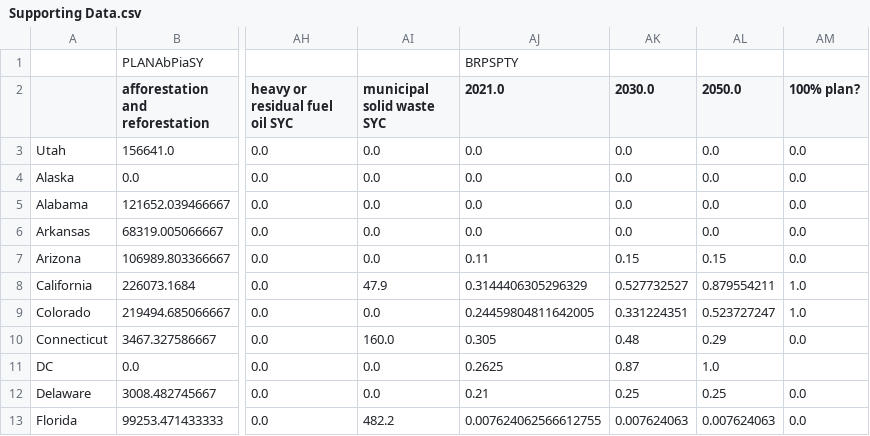
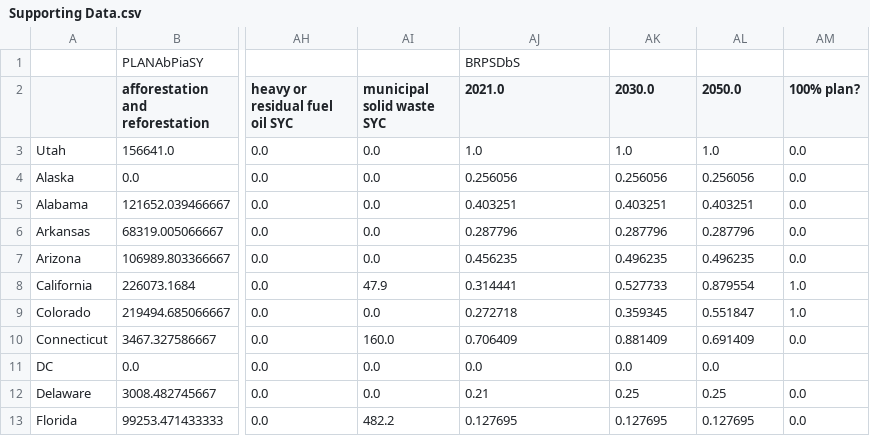
Before and after one commit to EnergyInnovation/eps-utah, a CSV file: InputData/webappdata/Supporting Data.csv, drawn as a sheet; only a part is shown, gaps mark what is left out; the diff covers the shown part only; the diff names each change by its address in the sheet, - before the commit and + after, or states it on an @@ line.

```diff
--- a/InputData/webappdata/Supporting Data.csv
+++ b/InputData/webappdata/Supporting Data.csv
-AJ1 (2021.0): BRPSPTY
+AJ1 (2021.0): BRPSDbS
-AJ3 (2021.0): 0.0
+AJ3 (2021.0): 1.0
-AK3 (2030.0): 0.0
+AK3 (2030.0): 1.0
-AL3 (2050.0): 0.0
+AL3 (2050.0): 1.0
-AJ4 (2021.0): 0.0
+AJ4 (2021.0): 0.256056
-AK4 (2030.0): 0.0
+AK4 (2030.0): 0.256056
-AL4 (2050.0): 0.0
+AL4 (2050.0): 0.256056
-AJ5 (2021.0): 0.0
+AJ5 (2021.0): 0.403251
-AK5 (2030.0): 0.0
+AK5 (2030.0): 0.403251
-AL5 (2050.0): 0.0
+AL5 (2050.0): 0.403251
-AJ6 (2021.0): 0.0
+AJ6 (2021.0): 0.287796
-AK6 (2030.0): 0.0
+AK6 (2030.0): 0.287796
-AL6 (2050.0): 0.0
+AL6 (2050.0): 0.287796
-AJ7 (2021.0): 0.11
+AJ7 (2021.0): 0.456235
-AK7 (2030.0): 0.15
+AK7 (2030.0): 0.496235
-AL7 (2050.0): 0.15
+AL7 (2050.0): 0.496235
-AJ8 (2021.0): 0.3144406305296329
+AJ8 (2021.0): 0.314441
-AK8 (2030.0): 0.527732527
+AK8 (2030.0): 0.527733
-AL8 (2050.0): 0.879554211
+AL8 (2050.0): 0.879554
-AJ9 (2021.0): 0.24459804811642005
+AJ9 (2021.0): 0.272718
-AK9 (2030.0): 0.331224351
+AK9 (2030.0): 0.359345
-AL9 (2050.0): 0.523727247
+AL9 (2050.0): 0.551847
-AJ10 (2021.0): 0.305
+AJ10 (2021.0): 0.706409
-AK10 (2030.0): 0.48
+AK10 (2030.0): 0.881409
-AL10 (2050.0): 0.29
+AL10 (2050.0): 0.691409
-AJ11 (2021.0): 0.2625
+AJ11 (2021.0): 0.0
-AK11 (2030.0): 0.87
+AK11 (2030.0): 0.0
-AL11 (2050.0): 1.0
+AL11 (2050.0): 0.0
-AJ13 (2021.0): 0.007624062566612755
+AJ13 (2021.0): 0.127695
-AK13 (2030.0): 0.007624063
+AK13 (2030.0): 0.127695
-AL13 (2050.0): 0.007624063
+AL13 (2050.0): 0.127695
```
Also changed, not shown: 136 edited cells elsewhere in this file, InputData/elec/BGDPbES/BGDPbES.csv, InputData/indst/BIFUbC/BIFUbC-LPG-propane-or-butane.csv, 6 other files.
